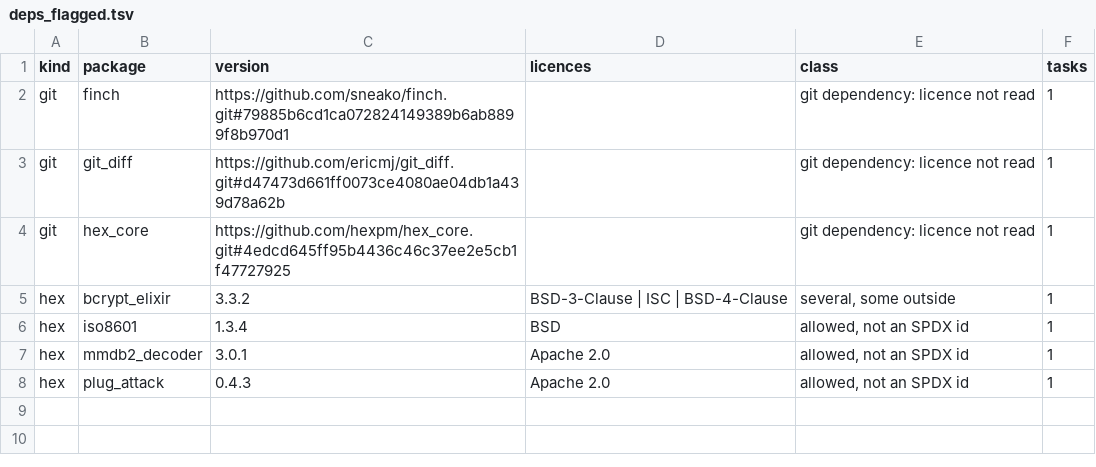
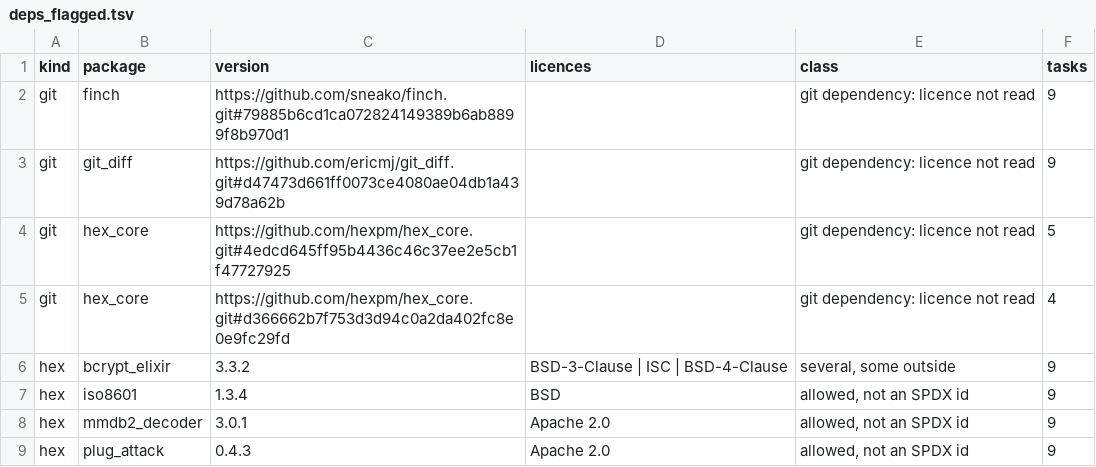
Before and after one commit to Cinderella-Man/elixir-agents-on-mining-rigs, a TSV file: docs/data/2026-11-12_cases_hexpm_hexpm/deps_flagged.tsv, drawn as a sheet.

```diff
--- a/docs/data/2026-11-12_cases_hexpm_hexpm/deps_flagged.tsv
+++ b/docs/data/2026-11-12_cases_hexpm_hexpm/deps_flagged.tsv
@@ -1,8 +1,9 @@
 kind	package	version	licences	class	tasks
-git	finch	https://github.com/sneako/finch.git#79885b6cd1ca072824149389b6ab8899f8b970d1		git dependency: licence not read	1
-git	git_diff	https://github.com/ericmj/git_diff.git#d47473d661ff0073ce4080ae04db1a439d78a62b		git dependency: licence not read	1
-git	hex_core	https://github.com/hexpm/hex_core.git#4edcd645ff95b4436c46c37ee2e5cb1f47727925		git dependency: licence not read	1
-hex	bcrypt_elixir	3.3.2	BSD-3-Clause | ISC | BSD-4-Clause	several, some outside	1
-hex	iso8601	1.3.4	BSD	allowed, not an SPDX id	1
-hex	mmdb2_decoder	3.0.1	Apache 2.0	allowed, not an SPDX id	1
-hex	plug_attack	0.4.3	Apache 2.0	allowed, not an SPDX id	1
+git	finch	https://github.com/sneako/finch.git#79885b6cd1ca072824149389b6ab8899f8b970d1		git dependency: licence not read	9
+git	git_diff	https://github.com/ericmj/git_diff.git#d47473d661ff0073ce4080ae04db1a439d78a62b		git dependency: licence not read	9
+git	hex_core	https://github.com/hexpm/hex_core.git#4edcd645ff95b4436c46c37ee2e5cb1f47727925		git dependency: licence not read	5
+git	hex_core	https://github.com/hexpm/hex_core.git#d366662b7f753d3d94c0a2da402fc8e0e9fc29fd		git dependency: licence not read	4
+hex	bcrypt_elixir	3.3.2	BSD-3-Clause | ISC | BSD-4-Clause	several, some outside	9
+hex	iso8601	1.3.4	BSD	allowed, not an SPDX id	9
+hex	mmdb2_decoder	3.0.1	Apache 2.0	allowed, not an SPDX id	9
+hex	plug_attack	0.4.3	Apache 2.0	allowed, not an SPDX id	9
```
Also changed, not shown: docs/data/2026-11-12_cases_hexpm_hexpm/holdout_tasks.tsv, docs/data/2026-11-12_cases_hexpm_hexpm/scans.tsv, 12 other files.
